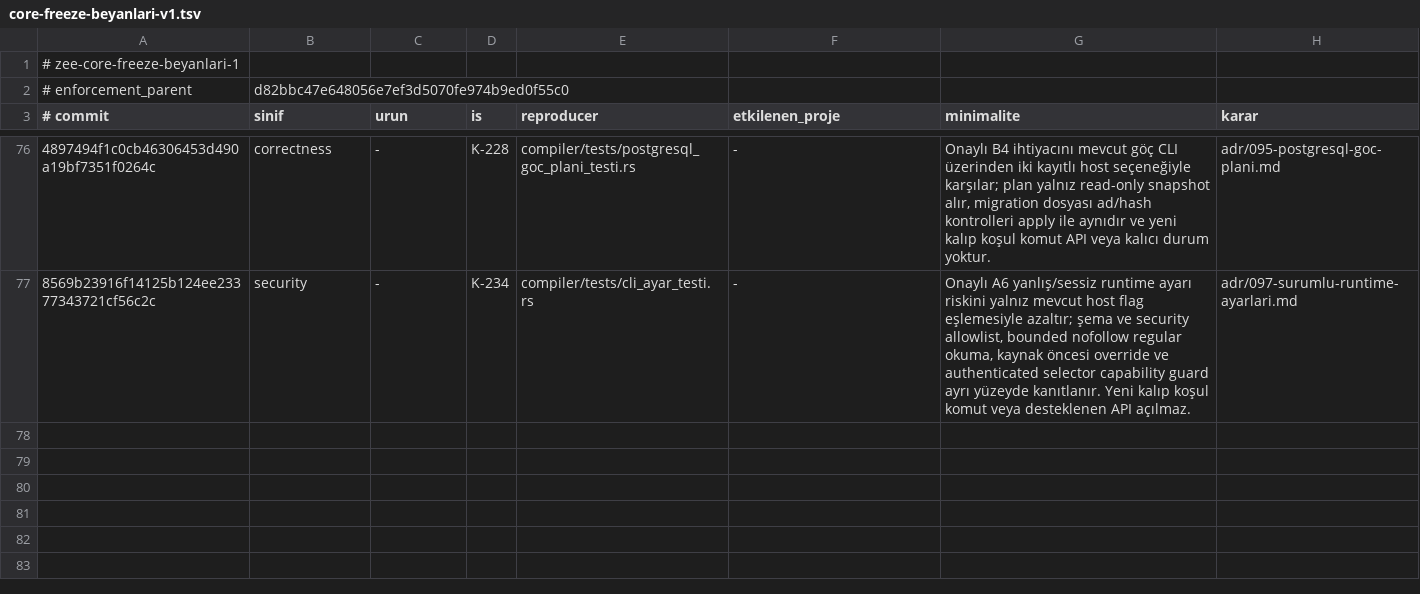
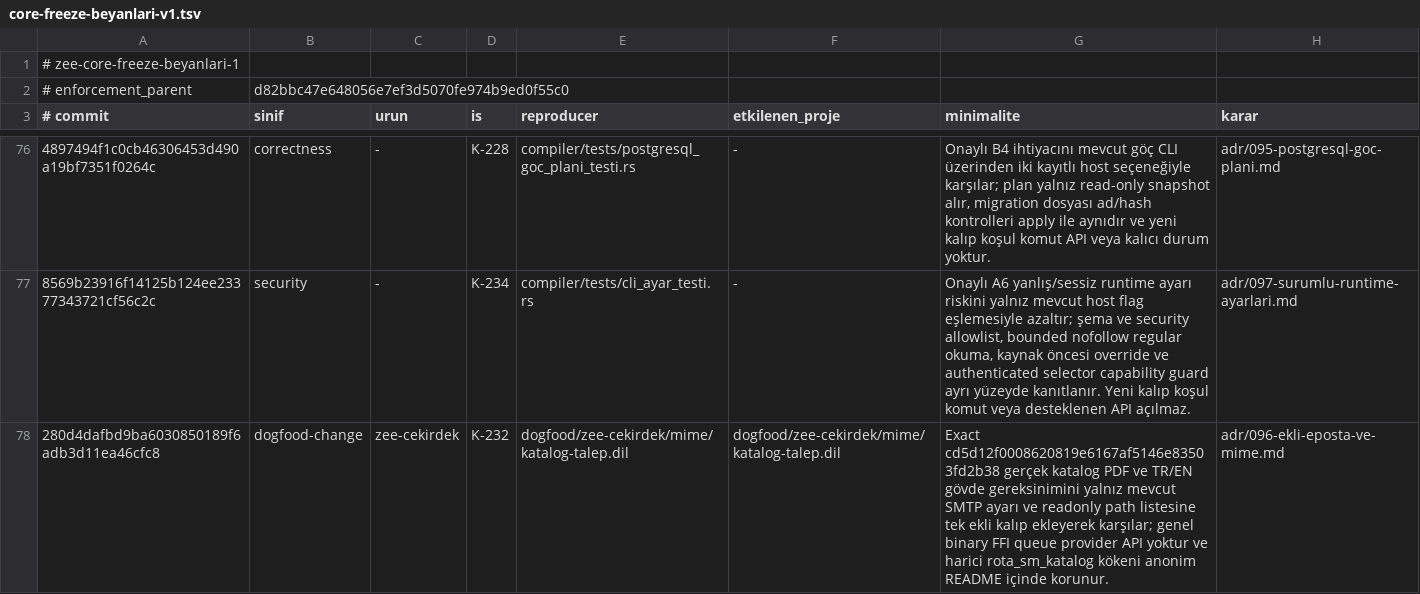
Before and after one commit to merbay-erp/zee, a TSV file: docs/core-freeze-beyanlari-v1.tsv, drawn as a sheet; only a part is shown, gaps mark what is left out; the diff names each change by its address in the sheet, - before the commit and + after, or states it on an @@ line.

Commit message:
docs(eposta): K-232 exact freeze ve sentetik TLS fixture

```diff
--- a/docs/core-freeze-beyanlari-v1.tsv
+++ b/docs/core-freeze-beyanlari-v1.tsv
+row 78: 280d4dafbd9ba6030850189f6adb3d11ea46cfc8 | dogfood-change | zee-cekirdek | K-232 | dogfood/zee-cekirdek/mime/katalog-talep.dil | dogfood/zee-cekirdek/mime/katalog-talep.dil | Exact cd5d12f0008620819e6167af5146e83503fd2b38 gerçek katalog PDF ve TR/EN gövde gereksinimini yalnız mevcut SMTP ayarı ve readonly path listesine tek ekli kalıp ekleyerek karşılar; genel binary FFI queue provider API yoktur ve harici rota_sm_katalog kökeni anonim README içinde korunur. | adr/096-ekli-eposta-ve-mime.md
```
Also changed, not shown: docs/compiler-degisiklik-beyanlari-v1.tsv, 3 other files.
